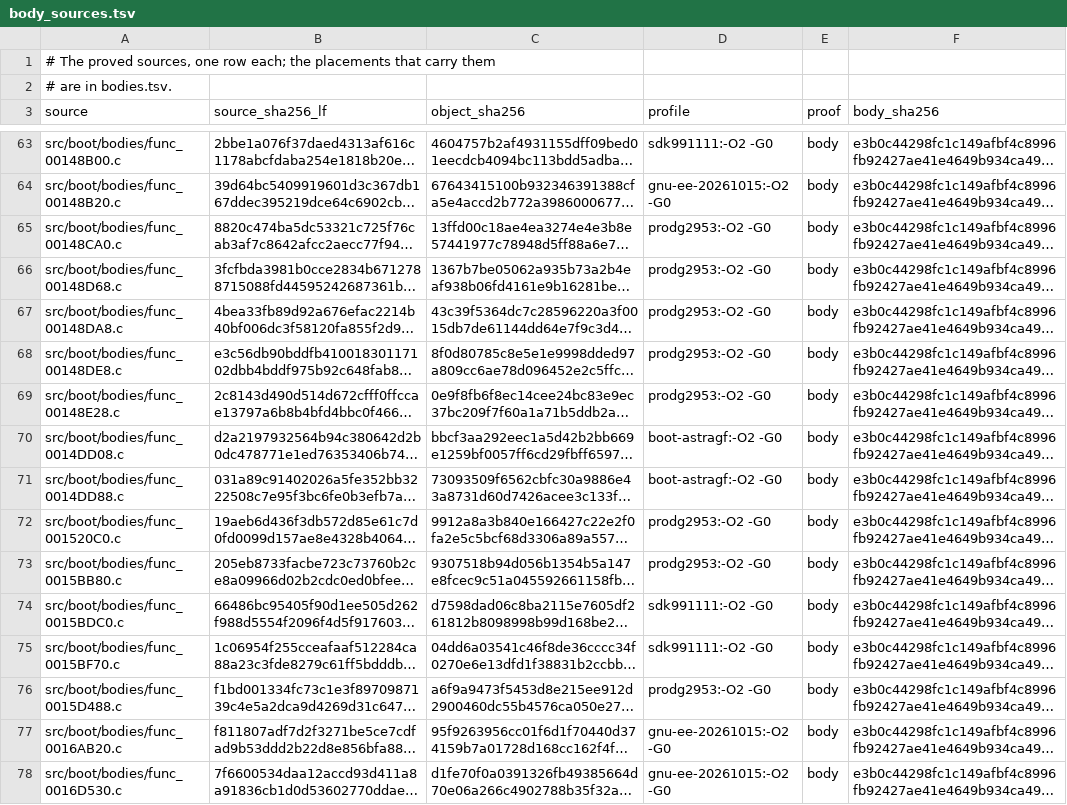
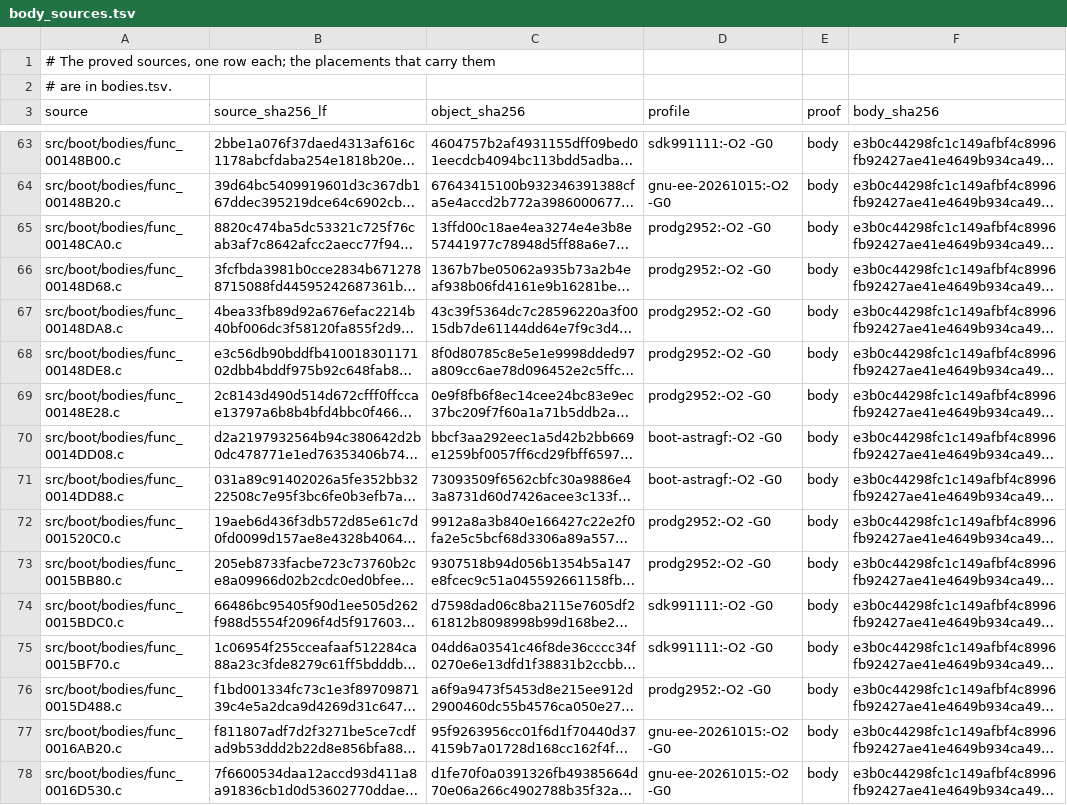
Before and after one commit to OpenRAC/rac-sac-decomp, a TSV file: config/boot/body_sources.tsv, drawn as a sheet; only a part is shown, gaps mark what is left out; long unchanged cells end in …; the diff covers the shown part only; the diff names each change by its address in the sheet, - before the commit and + after, or states it on an @@ line.

```diff
--- a/config/boot/body_sources.tsv
+++ b/config/boot/body_sources.tsv
-D65:D69 (profile): prodg2953:-O2 -G0
+D65:D69 (profile): prodg2952:-O2 -G0
-D72:D73 (profile): prodg2953:-O2 -G0
+D72:D73 (profile): prodg2952:-O2 -G0
-D76 (profile): prodg2953:-O2 -G0
+D76 (profile): prodg2952:-O2 -G0
```
Also changed, not shown: 11 added rows and 7 edited cells elsewhere in this file, config/boot/bodies.tsv, 12 other files.
